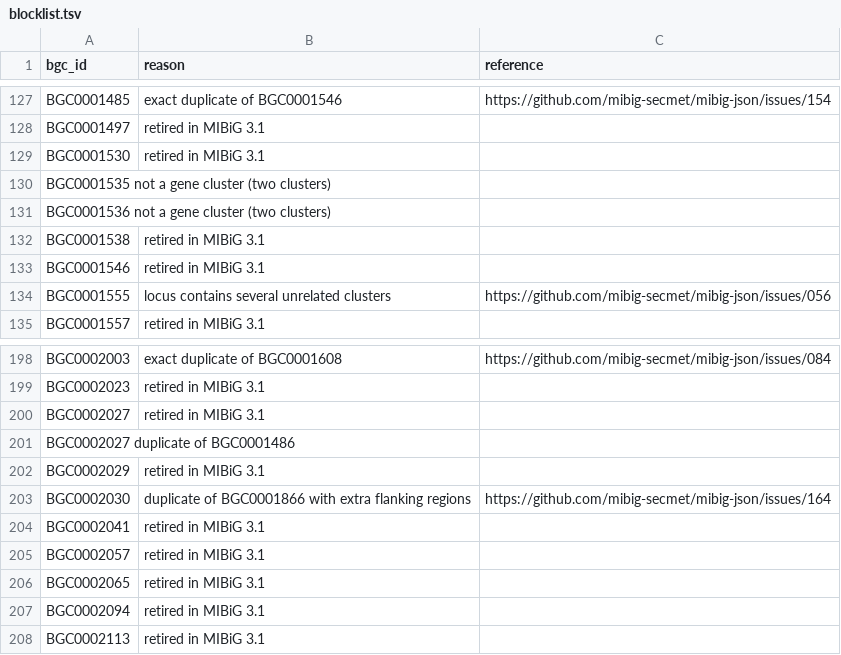
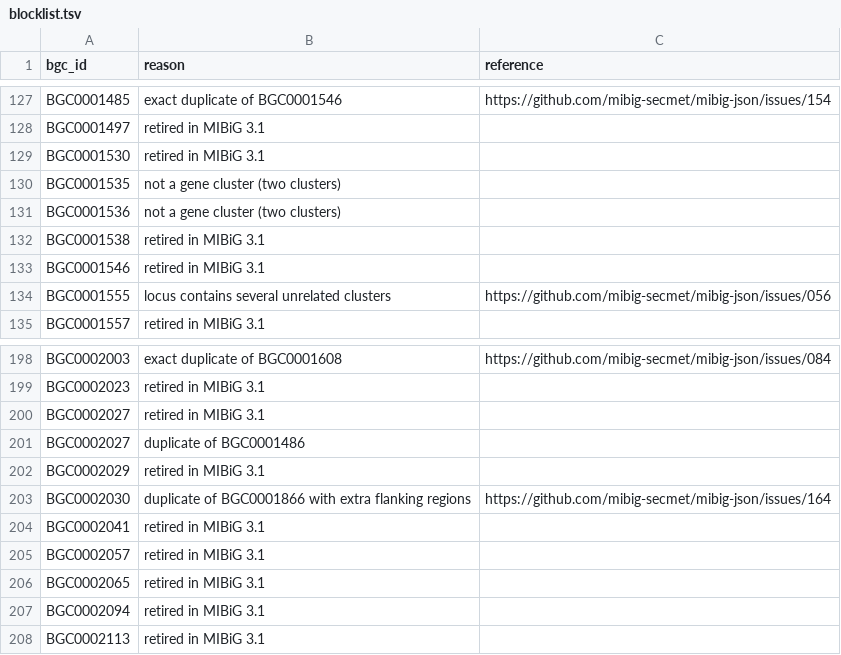
Before and after one commit to zellerlab/CHAMOIS, a TSV file: data/mibig/blocklist.tsv, drawn as a sheet; only a part is shown, gaps mark what is left out; removed rows and columns are numbered as before the commit, all else as after; the diff names each change by its address in the sheet, - before the commit and + after, or states it on an @@ line.

Commit message:
Fix indentation in `data/mibig/blocklist.tsv`

```diff
--- a/data/mibig/blocklist.tsv
+++ b/data/mibig/blocklist.tsv
-row 130: BGC0001535 not a gene cluster (two clusters)
-row 131: BGC0001536 not a gene cluster (two clusters)
+row 130: BGC0001535 | not a gene cluster (two clusters)
+row 131: BGC0001536 | not a gene cluster (two clusters)
-row 201: BGC0002027 duplicate of BGC0001486
+row 201: BGC0002027 | duplicate of BGC0001486
```
